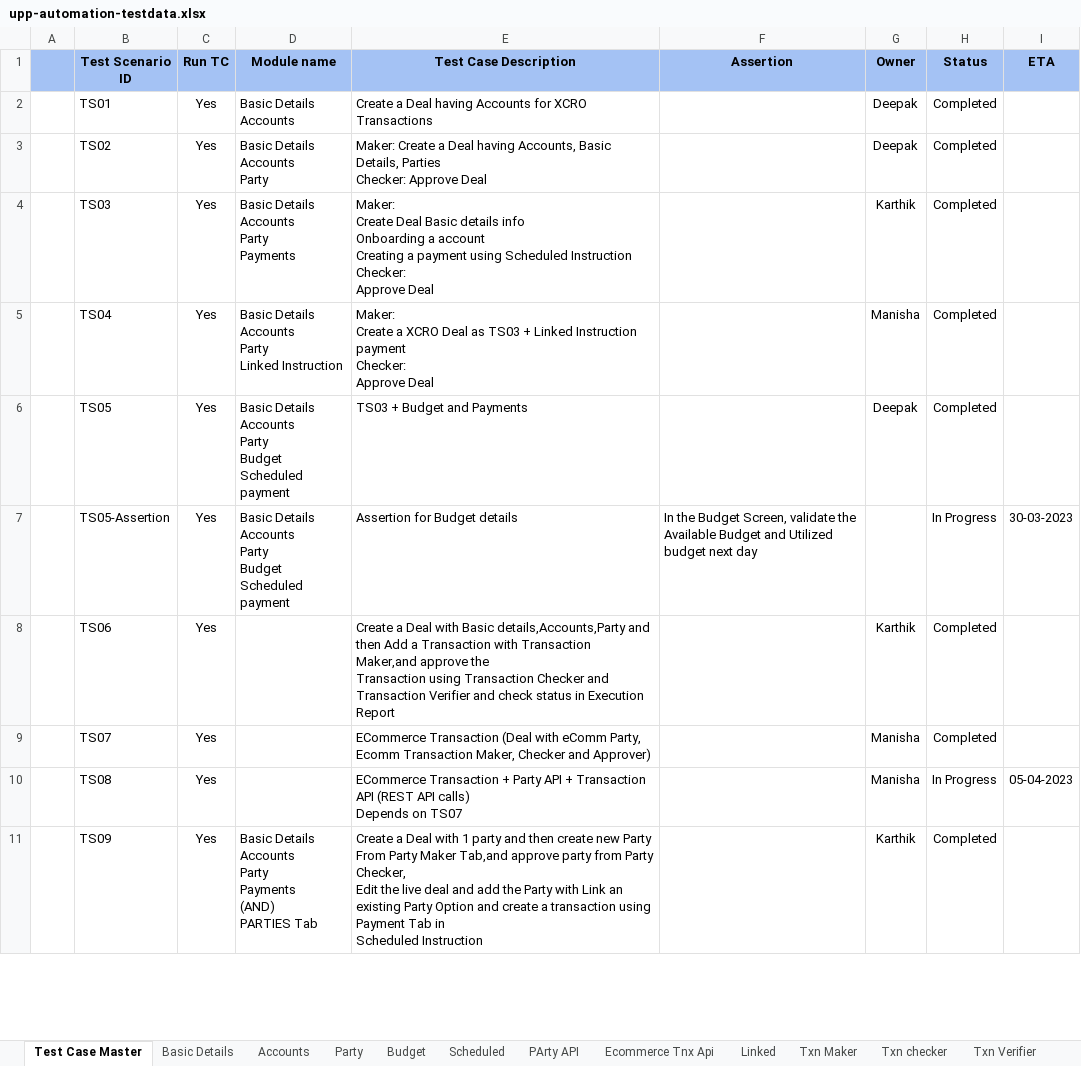
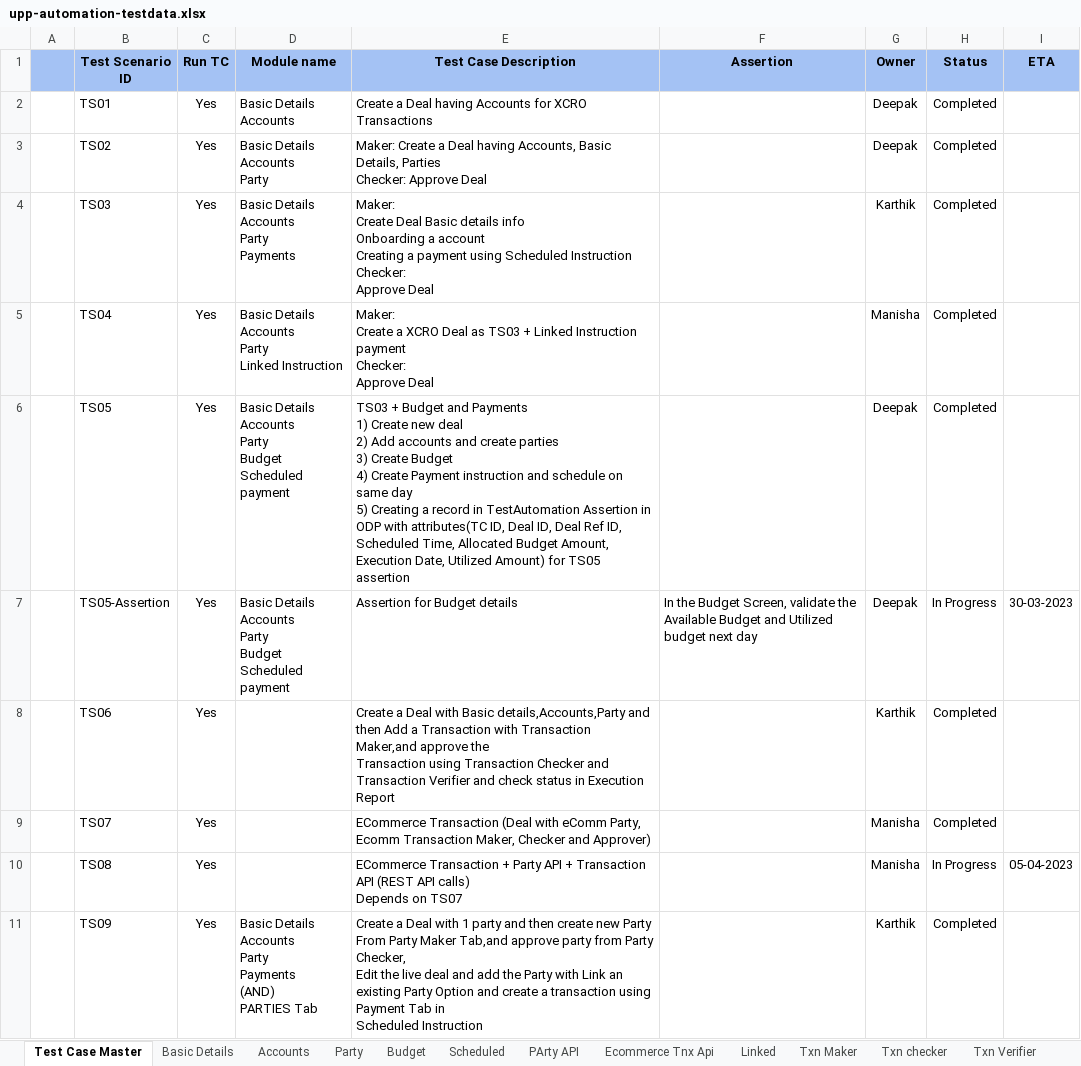
Before and after one commit to deepakdude938/upp, an Excel workbook: src/main/resources/upp-automation-testdata.xlsx, sheet Test Case Master, drawn as a sheet; only a part is shown; values as stored, in another font and other column widths than the file's, no borders; ↵ is a line break in a cell; the diff covers the shown part only; the diff names each change by its address in the sheet, - before the commit and + after, or states it on an @@ line.

```diff
--- a/src/main/resources/upp-automation-testdata.xlsx (sheet Test Case Master)
+++ b/src/main/resources/upp-automation-testdata.xlsx (sheet Test Case Master)
-E6 (Test Case Description): …and Payments
+E6 (Test Case Description): …and Payments ↵ 1) Create new deal ↵ 2) Add accounts and create parties ↵ 3) Create Budget ↵ 4) Create Payment instruction and schedule on same day ↵ 5) Creating a record in TestAutomation Assertion in ODP with attributes(TC ID, Deal ID, Deal Ref ID, Scheduled Time, Allocated Budget Amount, Execution Date, Utilized Amount) for TS05 assertion
-G7 (Owner): (empty)
+G7 (Owner): Deepak
```
Also changed, not shown: 3 edited cells elsewhere in this sheet, sheet Party, sheet Scheduled, sheet Ecommerce Tnx Api, 13 other files.
